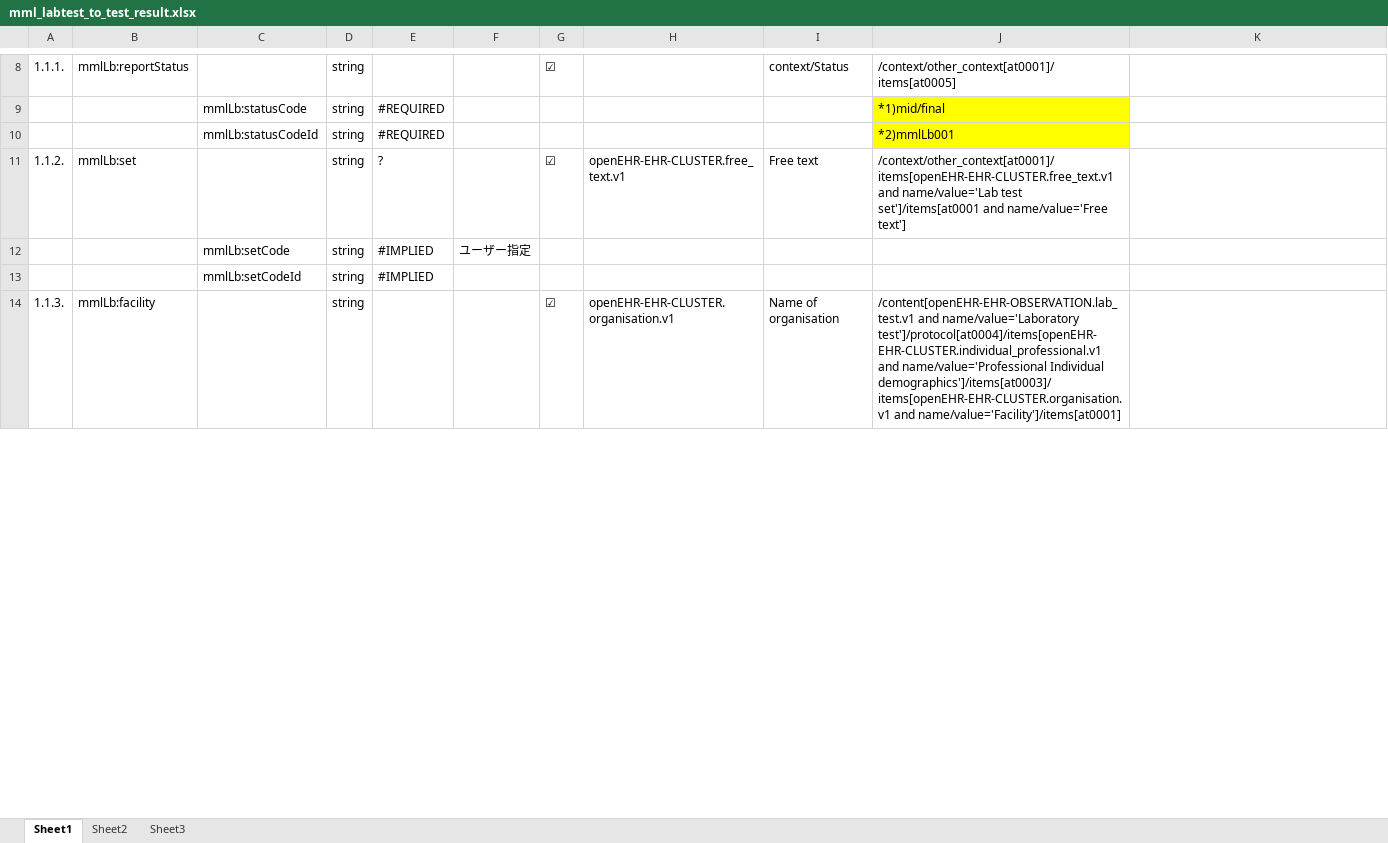
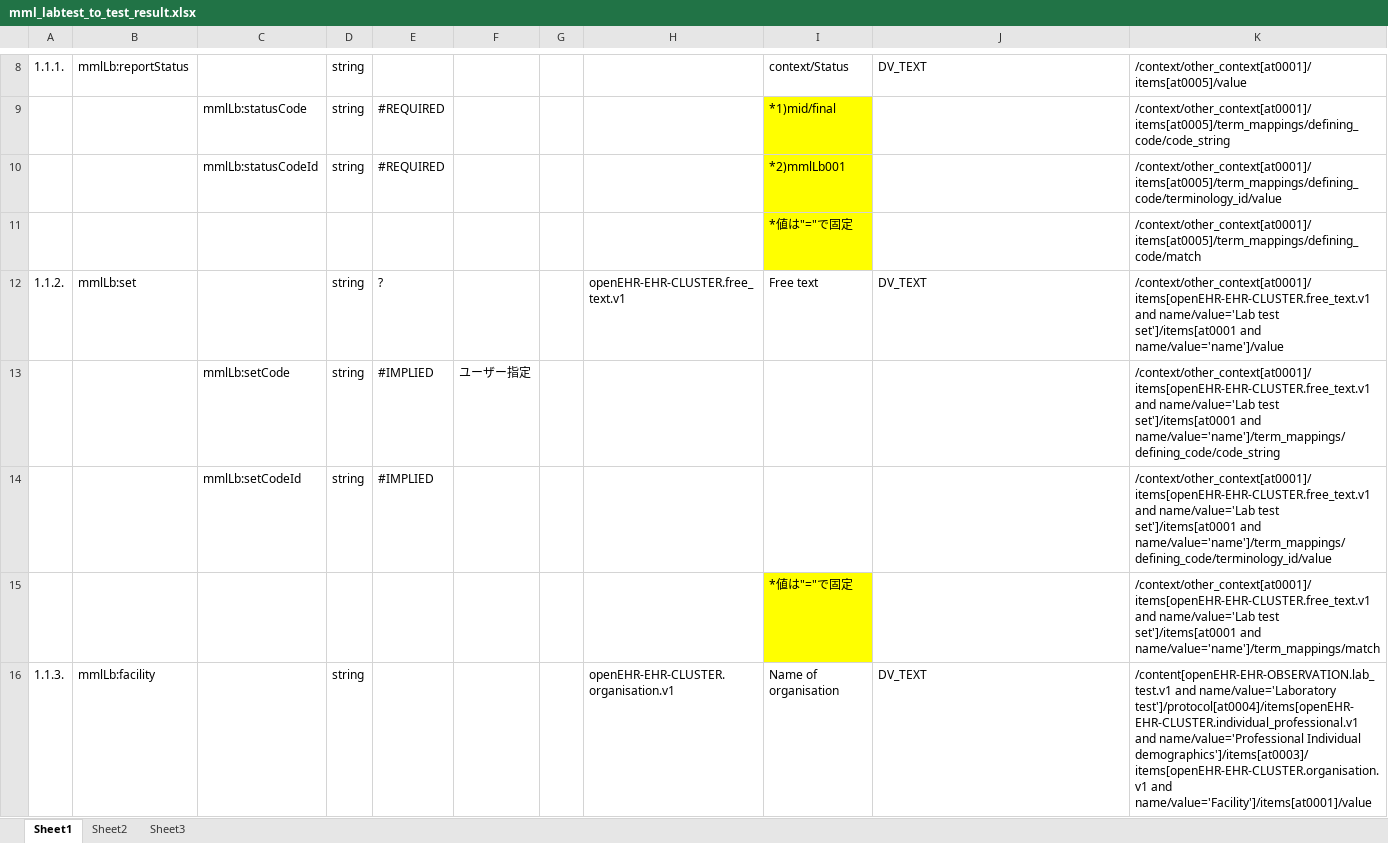
Before and after one commit to skoba/mml, an Excel workbook: mapping/mml_labtest_to_test_result.xlsx, sheet Sheet1, drawn as a sheet; only a part is shown, gaps mark what is left out; values as stored, in another font and other column widths than the file's, no borders; addresses are those after the commit; the diff covers the shown part only; the diff names each change by its address in the sheet, - before the commit and + after, or states it on an @@ line.

Commit message:
Labtest final confirmation

```diff
--- a/mapping/mml_labtest_to_test_result.xlsx (sheet Sheet1)
+++ b/mapping/mml_labtest_to_test_result.xlsx (sheet Sheet1)
-G8: ☑
+G8: (empty)
-J8: /context/other_context[at0001]/items[at0005]
+J8: DV_TEXT
-K8: (empty)
+K8: /context/other_context[at0001]/items[at0005]/value
-I9: (empty)
+I9: *1)mid/final
-I9:I10 fill: none
+I9:I10 fill: #FFFF00
-J9: *1)mid/final
+J9: (empty)
-J9:J10 fill: #FFFF00
+J9:J10 fill: none
-K9: (empty)
+K9: /context/other_context[at0001]/items[at0005]/term_mappings/defining_code/code_string
-I10: (empty)
+I10: *2)mmlLb001
-J10: *2)mmlLb001
+J10: (empty)
-K10: (empty)
+K10: /context/other_context[at0001]/items[at0005]/term_mappings/defining_code/terminology_id/value
+row 11:  |  |  |  |  |  |  |  | *値は"="で固定 |  | /context/other_context[at0001]/items[at0005]/term_mappings/defining_code/match
-G12: ☑
+G12: (empty)
-J12: /context/other_context[at0001]/items[openEHR-EHR-CLUSTER.free_text.v1 and name/value='Lab test set']/items[at0001 and name/value='Free text']
+J12: DV_TEXT
-K12: (empty)
+K12: /context/other_context[at0001]/items[openEHR-EHR-CLUSTER.free_text.v1 and name/value='Lab test set']/items[at0001 and name/value='name']/value
-K13: (empty)
+K13: /context/other_context[at0001]/items[openEHR-EHR-CLUSTER.free_text.v1 and name/value='Lab test set']/items[at0001 and name/value='name']/term_mappings/defining_code/code_string
-K14: (empty)
+K14: /context/other_context[at0001]/items[openEHR-EHR-CLUSTER.free_text.v1 and name/value='Lab test set']/items[at0001 and name/value='name']/term_mappings/defining_code/terminology_id/value
+row 15:  |  |  |  |  |  |  |  | *値は"="で固定 |  | /context/other_context[at0001]/items[openEHR-EHR-CLUSTER.free_text.v1 and name/value='Lab test set']/items[at0001 and name/value='name']/term_mappings/match
-G16: ☑
+G16: (empty)
-J16: /content[openEHR-EHR-OBSERVATION.lab_test.v1 and name/value='Laboratory test']/protocol[at0004]/items[openEHR-EHR-CLUSTER.individual_professional.v1 and name/value='Professional Individual demographics']/items[at0003]/items[openEHR-EHR-CLUSTER.organisation.v1 and name/value='Facility']/items[at0001]
+J16: DV_TEXT
-K16: (empty)
+K16: /content[openEHR-EHR-OBSERVATION.lab_test.v1 and name/value='Laboratory test']/protocol[at0004]/items[openEHR-EHR-CLUSTER.individual_professional.v1 and name/value='Professional Individual demographics']/items[at0003]/items[openEHR-EHR-CLUSTER.organisation.v1 and name/value='Facility']/items[at0001]/value
```
Also changed, not shown: 34 added rows, 13 removed rows, 3 moved rows, 104 edited cells and cell formats elsewhere in this sheet, 2 other files.
